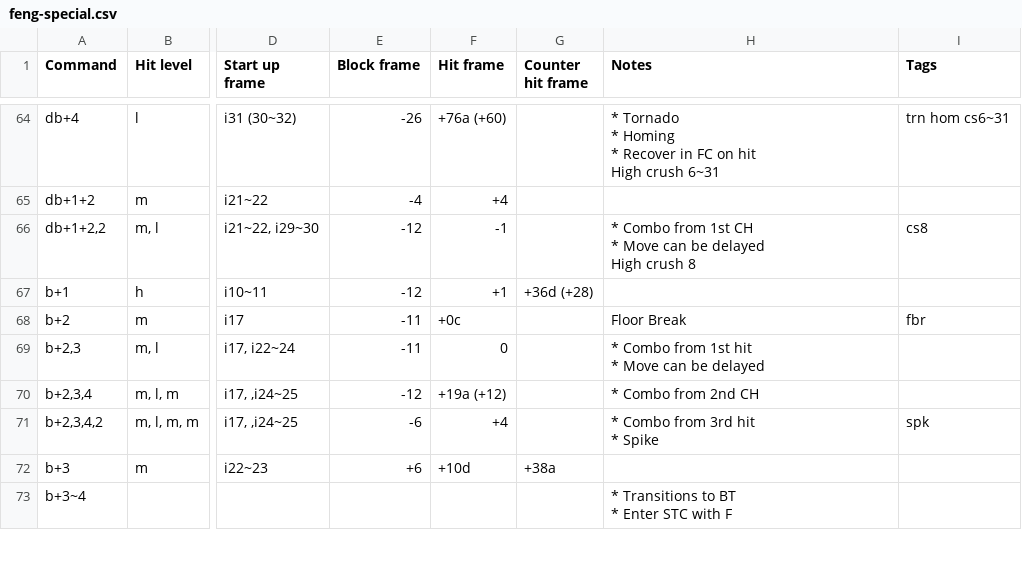
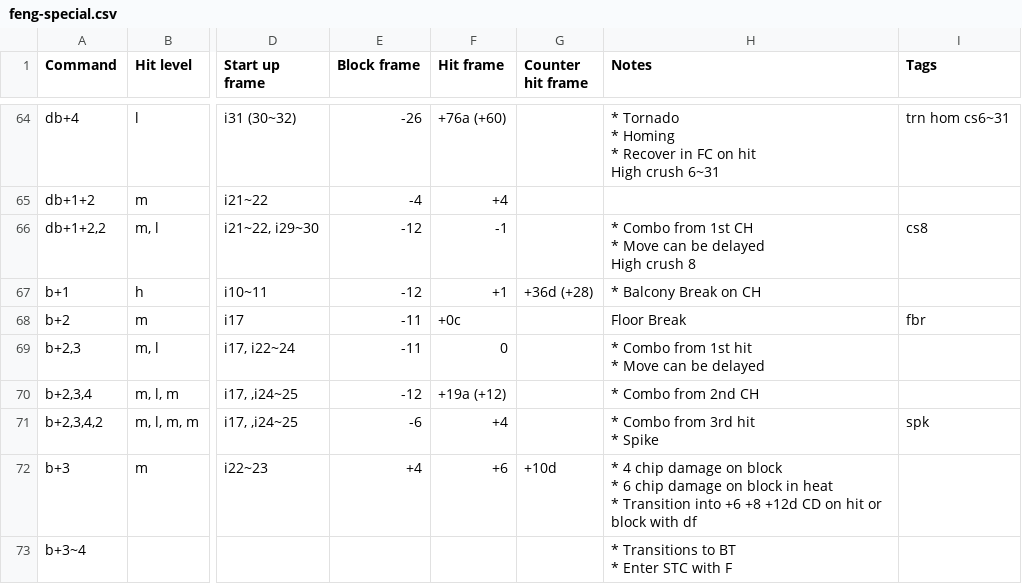
Before and after one commit to pbruvoll/tekkendocs, a CSV file: data/wavuConvertedCsv/feng/feng-special.csv, drawn as a sheet; only a part is shown, gaps mark what is left out; ↵ is a line break in a cell; the diff covers the shown part only; the diff names each change by its address in the sheet, - before the commit and + after, or states it on an @@ line.

```diff
--- a/data/wavuConvertedCsv/feng/feng-special.csv
+++ b/data/wavuConvertedCsv/feng/feng-special.csv
-H67 (Notes): (empty)
+H67 (Notes): * Balcony Break on CH
-E72 (Block frame): +6
+E72 (Block frame): +4
-F72 (Hit frame): +10d
+F72 (Hit frame): +6
-G72 (Counter hit frame): +38a
+G72 (Counter hit frame): +10d
-H72 (Notes): (empty)
+H72 (Notes): * 4 chip damage on block ↵ * 6 chip damage on block in heat ↵ * Transition into +6 +8 +12d CD on hit or block with df
```
Also changed, not shown: 3 added rows, 1 removed row, 1 moved row and 57 edited cells elsewhere in this file, data/wavuConvertedCsv/alisa/alisa-special.csv, data/wavuConvertedCsv/devil-jin/devil-jin-special.csv, 56 other files.
